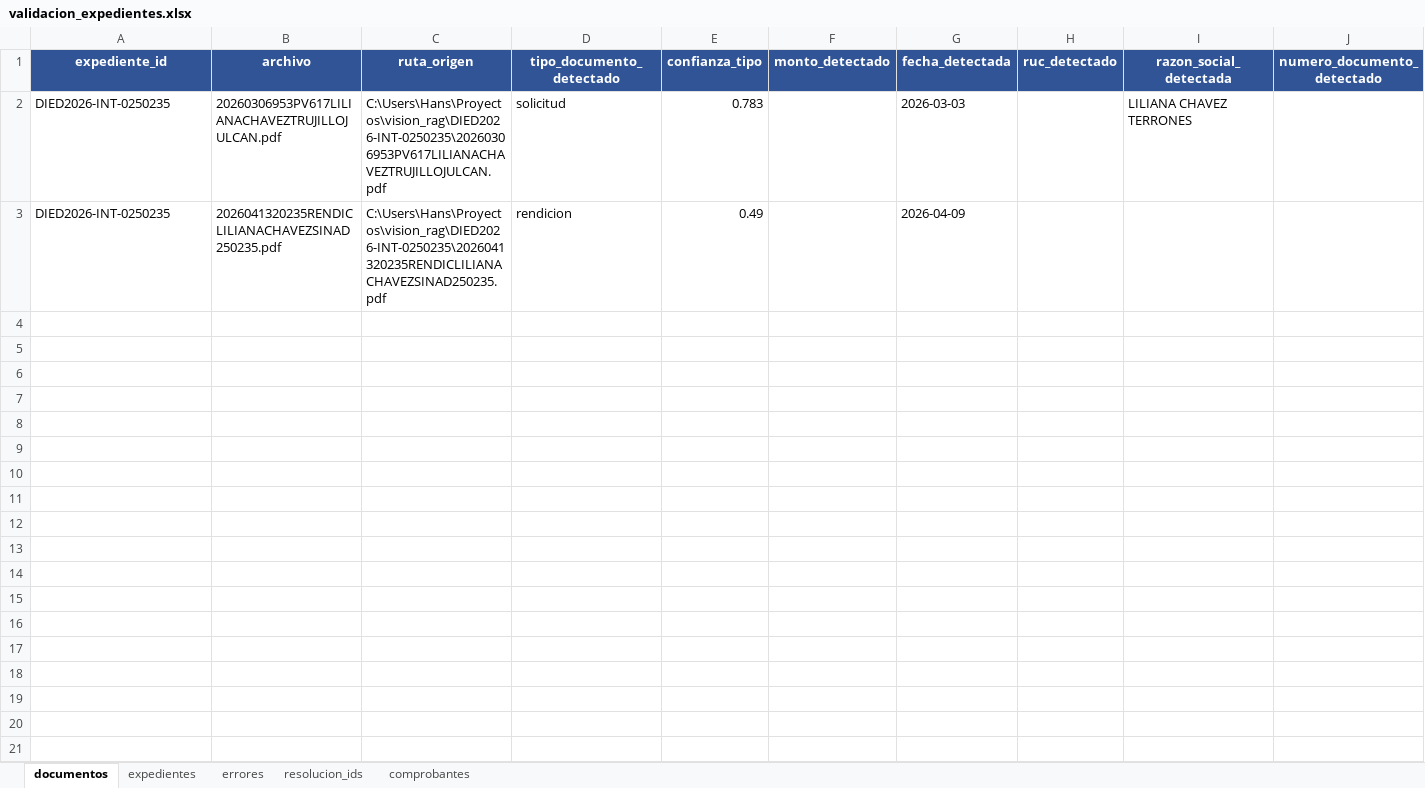
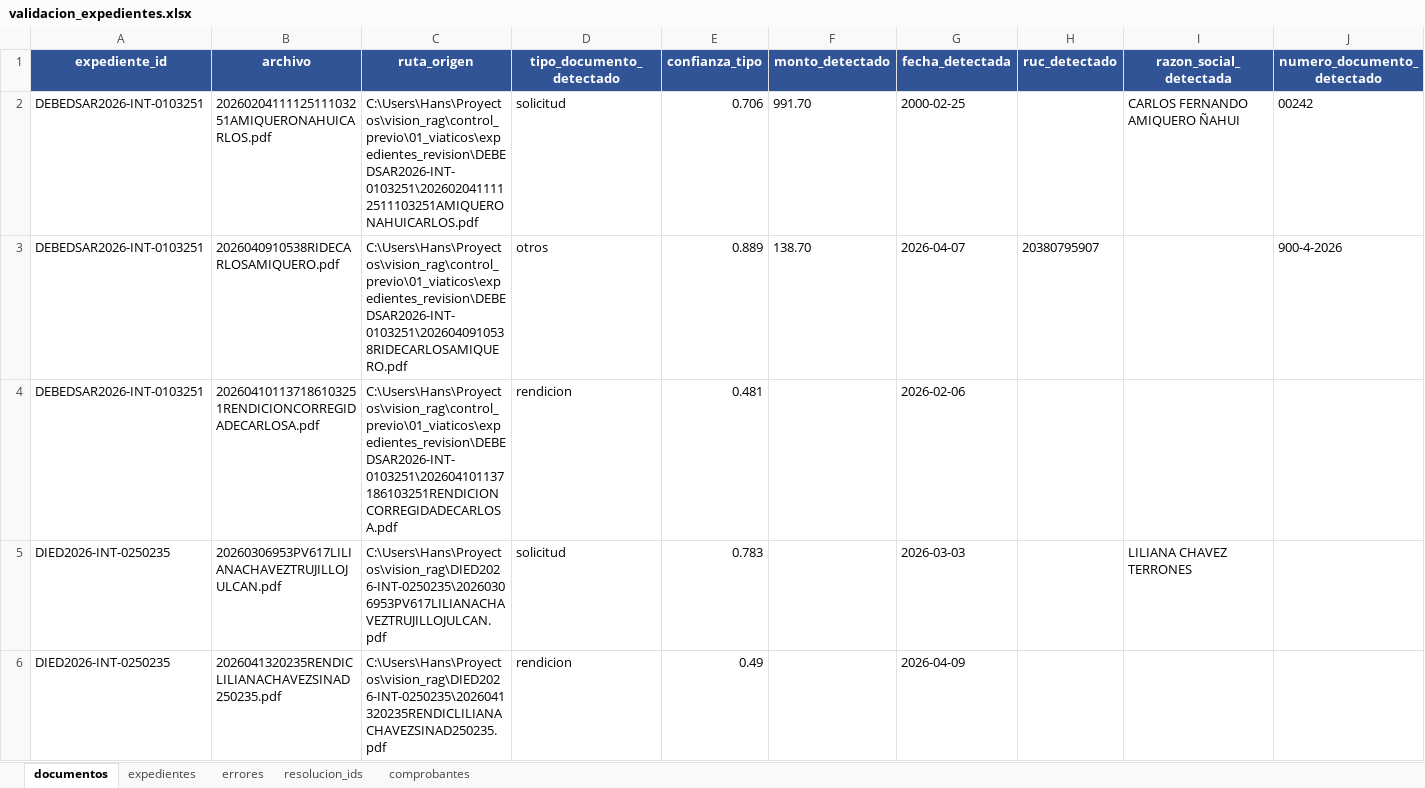
Before and after one commit to Hanns111/vision_rag, an Excel workbook: data/piloto_ocr/metrics/validacion_expedientes.xlsx, sheet documentos, drawn as a sheet; only a part is shown; values as stored, in another font and other column widths than the file's, no borders; rows hold the shown columns only; the diff names each change by its address in the sheet, - before the commit and + after, or states it on an @@ line.

```diff
--- a/data/piloto_ocr/metrics/validacion_expedientes.xlsx (sheet documentos)
+++ b/data/piloto_ocr/metrics/validacion_expedientes.xlsx (sheet documentos)
+row 2: DEBEDSAR2026-INT-0103251 | 2026020411112511103251AMIQUERONAHUICARLOS.pdf | C:\Users\Hans\Proyectos\vision_rag\control_previo\01_viaticos\expedientes_revision\DEBEDSAR2026-INT-0103251\2026020411112511103251AMIQUERONAHUICARLOS.pdf | solicitud | 0.706 | 991.70 | 2000-02-25 |  | CARLOS FERNANDO AMIQUERO ÑAHUI | 00242
+row 3: DEBEDSAR2026-INT-0103251 | 2026040910538RIDECARLOSAMIQUERO.pdf | C:\Users\Hans\Proyectos\vision_rag\control_previo\01_viaticos\expedientes_revision\DEBEDSAR2026-INT-0103251\2026040910538RIDECARLOSAMIQUERO.pdf | otros | 0.889 | 138.70 | 2026-04-07 | 20380795907 |  | 900-4-2026
+row 4: DEBEDSAR2026-INT-0103251 | 202604101137186103251RENDICIONCORREGIDADECARLOSA.pdf | C:\Users\Hans\Proyectos\vision_rag\control_previo\01_viaticos\expedientes_revision\DEBEDSAR2026-INT-0103251\202604101137186103251RENDICIONCORREGIDADECARLOSA.pdf | rendicion | 0.481 |  | 2026-02-06
```
Also changed, not shown: sheet comprobantes, sheet resolucion_ids, sheet expedientes, 1 other file.
